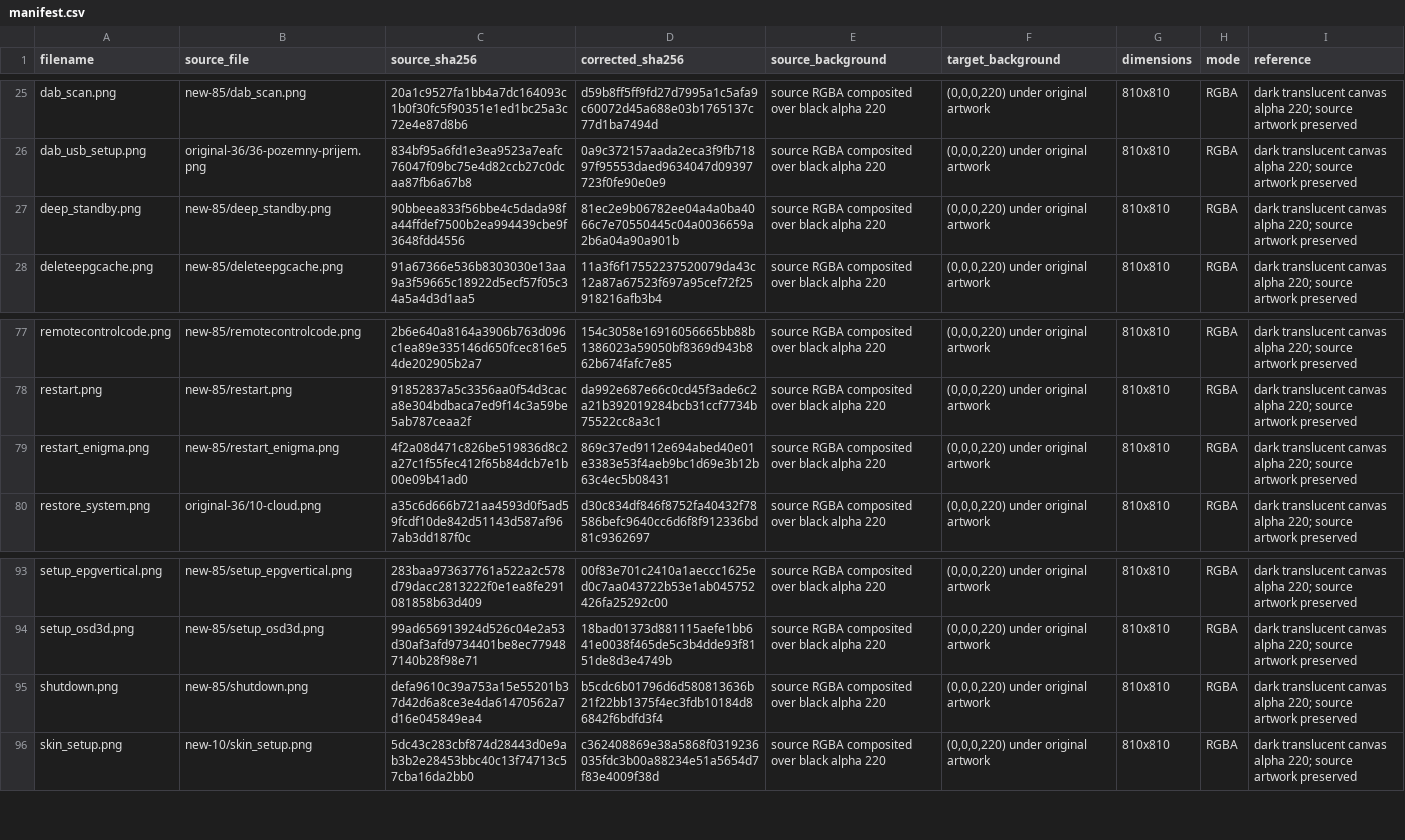
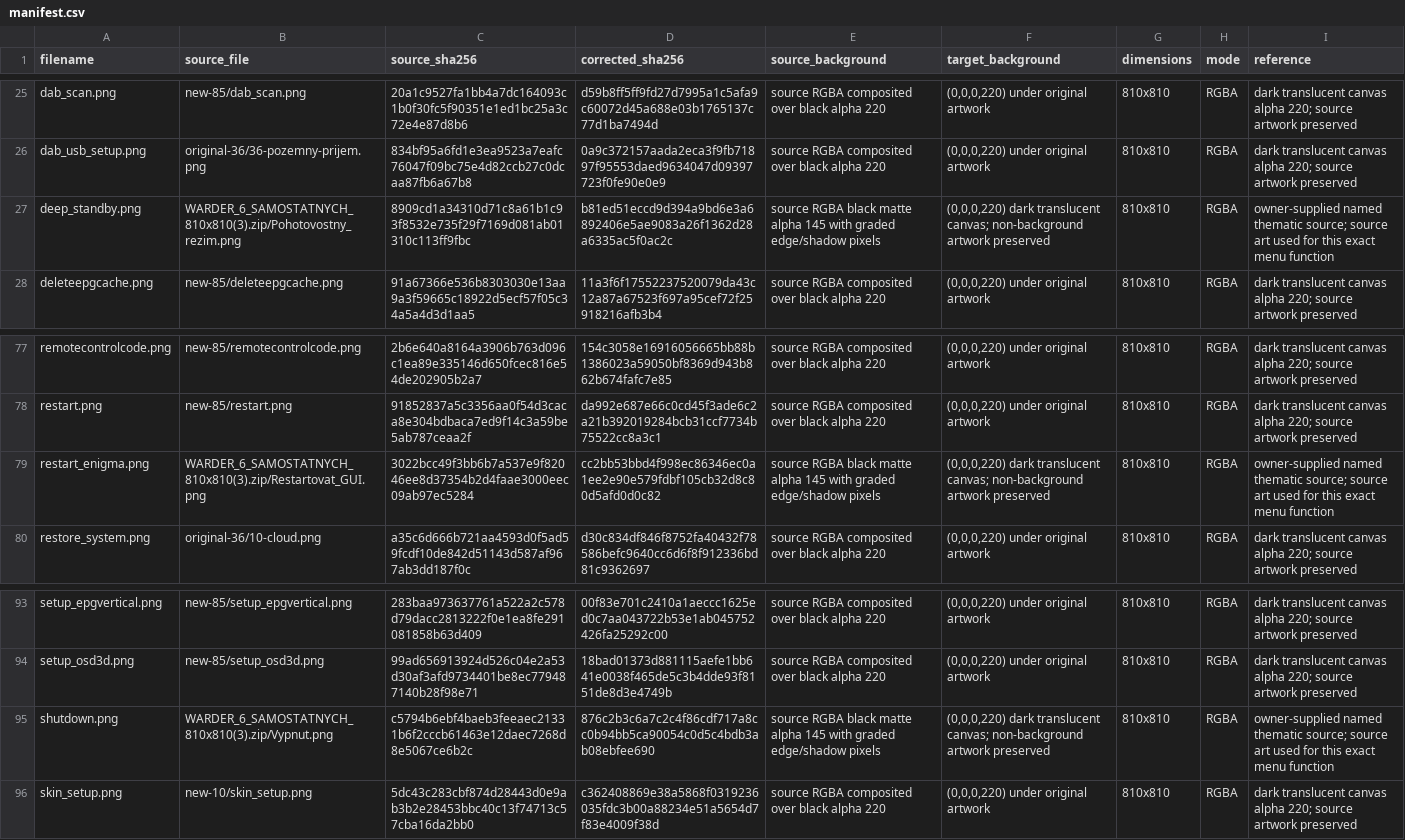
Before and after one commit to Evolution-by-Warder/FullHDGlass-Warder-Evolution, a CSV file: assets/warder-premium-menu-121/TEST208_BG49_FIX/manifest.csv, drawn as a sheet; only a part is shown, gaps mark what is left out.

Commit message:
Correct standby, GUI restart, and shutdown menu artwork

```diff
--- a/assets/warder-premium-menu-121/TEST208_BG49_FIX/manifest.csv
+++ b/assets/warder-premium-menu-121/TEST208_BG49_FIX/manifest.csv
@@ -26,3 +26,3 @@ dab_scan.png,new-85/dab_scan.png,20a1c9527fa1bb4a7dc164093c1b0f30fc5f90351e1ed1b
 dab_usb_setup.png,original-36/36-pozemny-prijem.png,834bf95a6fd1e3ea9523a7eafc76047f09bc75e4d82ccb27c0dcaa87fb6a67b8,0a9c372157aada2eca3f9fb71897f95553daed9634047d09397723f0fe90e0e9,source RGBA composited over black alpha 220,"(0,0,0,220) under original artwork",810x810,RGBA,dark translucent canvas alpha 220; source artwork preserved
-deep_standby.png,new-85/deep_standby.png,90bbeea833f56bbe4c5dada98fa44ffdef7500b2ea994439cbe9f3648fdd4556,81ec2e9b06782ee04a4a0ba4066c7e70550445c04a0036659a2b6a04a90a901b,source RGBA composited over black alpha 220,"(0,0,0,220) under original artwork",810x810,RGBA,dark translucent canvas alpha 220; source artwork preserved
+deep_standby.png,WARDER_6_SAMOSTATNYCH_810x810(3).zip/Pohotovostny_rezim.png,8909cd1a34310d71c8a61b1c93f8532e735f29f7169d081ab01310c113ff9fbc,b81ed51eccd9d394a9bd6e3a6892406e5ae9083a26f1362d28a6335ac5f0ac2c,source RGBA black matte alpha 145 with graded edge/shadow pixels,"(0,0,0,220) dark translucent canvas; non-background artwork preserved",810x810,RGBA,owner-supplied named thematic source; source art used for this exact menu function
 deleteepgcache.png,new-85/deleteepgcache.png,91a67366e536b8303030e13aa9a3f59665c18922d5ecf57f05c34a5a4d3d1aa5,11a3f6f17552237520079da43c12a87a67523f697a95cef72f25918216afb3b4,source RGBA composited over black alpha 220,"(0,0,0,220) under original artwork",810x810,RGBA,dark translucent canvas alpha 220; source artwork preserved
@@ -78,3 +78,3 @@ remotecontrolcode.png,new-85/remotecontrolcode.png,2b6e640a8164a3906b763d096c1ea
 restart.png,new-85/restart.png,91852837a5c3356aa0f54d3caca8e304bdbaca7ed9f14c3a59be5ab787ceaa2f,da992e687e66c0cd45f3ade6c2a21b392019284bcb31ccf7734b75522cc8a3c1,source RGBA composited over black alpha 220,"(0,0,0,220) under original artwork",810x810,RGBA,dark translucent canvas alpha 220; source artwork preserved
-restart_enigma.png,new-85/restart_enigma.png,4f2a08d471c826be519836d8c2a27c1f55fec412f65b84dcb7e1b00e09b41ad0,869c37ed9112e694abed40e01e3383e53f4aeb9bc1d69e3b12b63c4ec5b08431,source RGBA composited over black alpha 220,"(0,0,0,220) under original artwork",810x810,RGBA,dark translucent canvas alpha 220; source artwork preserved
+restart_enigma.png,WARDER_6_SAMOSTATNYCH_810x810(3).zip/Restartovat_GUI.png,3022bcc49f3bb6b7a537e9f82046ee8d37354b2d4faae3000eec09ab97ec5284,cc2bb53bbd4f998ec86346ec0a1ee2e90e579fdbf105cb32d8c80d5afd0d0c82,source RGBA black matte alpha 145 with graded edge/shadow pixels,"(0,0,0,220) dark translucent canvas; non-background artwork preserved",810x810,RGBA,owner-supplied named thematic source; source art used for this exact menu function
 restore_system.png,original-36/10-cloud.png,a35c6d666b721aa4593d0f5ad59fcdf10de842d51143d587af967ab3dd187f0c,d30c834df846f8752fa40432f78586befc9640cc6d6f8f912336bd81c9362697,source RGBA composited over black alpha 220,"(0,0,0,220) under original artwork",810x810,RGBA,dark translucent canvas alpha 220; source artwork preserved
@@ -94,3 +94,3 @@ setup_epgvertical.png,new-85/setup_epgvertical.png,283baa973637761a522a2c578d79d
 setup_osd3d.png,new-85/setup_osd3d.png,99ad656913924d526c04e2a53d30af3afd9734401be8ec779487140b28f98e71,18bad01373d881115aefe1bb641e0038f465de5c3b4dde93f8151de8d3e4749b,source RGBA composited over black alpha 220,"(0,0,0,220) under original artwork",810x810,RGBA,dark translucent canvas alpha 220; source artwork preserved
-shutdown.png,new-85/shutdown.png,defa9610c39a753a15e55201b37d42d6a8ce3e4da61470562a7d16e045849ea4,b5cdc6b01796d6d580813636b21f22bb1375f4ec3fdb10184d86842f6bdfd3f4,source RGBA composited over black alpha 220,"(0,0,0,220) under original artwork",810x810,RGBA,dark translucent canvas alpha 220; source artwork preserved
+shutdown.png,WARDER_6_SAMOSTATNYCH_810x810(3).zip/Vypnut.png,c5794b6ebf4baeb3feeaec21331b6f2cccb61463e12daec7268d8e5067ce6b2c,876c2b3c6a7c2c4f86cdf717a8cc0b94bb5ca90054c0d5c4bdb3ab08ebfee690,source RGBA black matte alpha 145 with graded edge/shadow pixels,"(0,0,0,220) dark translucent canvas; non-background artwork preserved",810x810,RGBA,owner-supplied named thematic source; source art used for this exact menu function
 skin_setup.png,new-10/skin_setup.png,5dc43c283cbf874d28443d0e9ab3b2e28453bbc40c13f74713c57cba16da2bb0,c362408869e38a5868f0319236035fdc3b00a88234e51a5654d7f83e4009f38d,source RGBA composited over black alpha 220,"(0,0,0,220) under original artwork",810x810,RGBA,dark translucent canvas alpha 220; source artwork preserved
```
Also changed, not shown: assets/warder-premium-menu-121/TEST208_VERIFIED/manifest.csv, assets/warder-premium-menu-121/manifests/manifest.csv, 5 other files.
